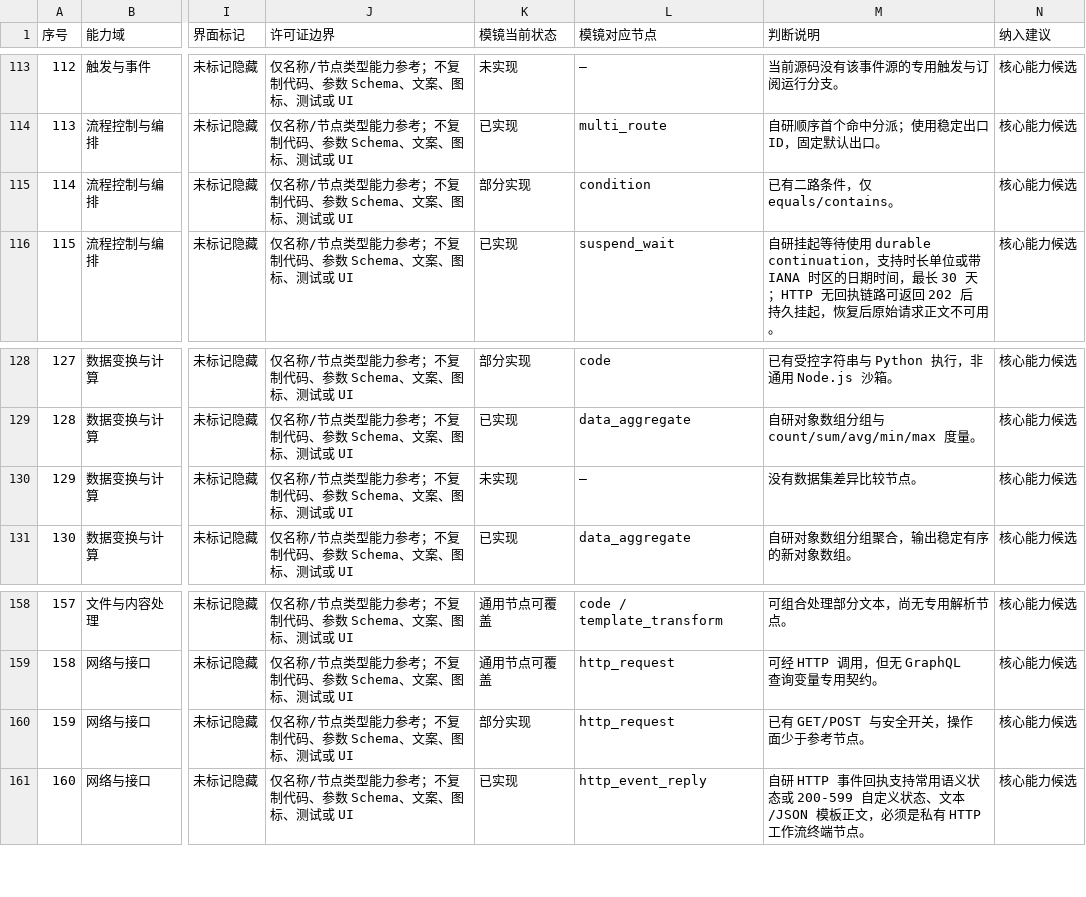
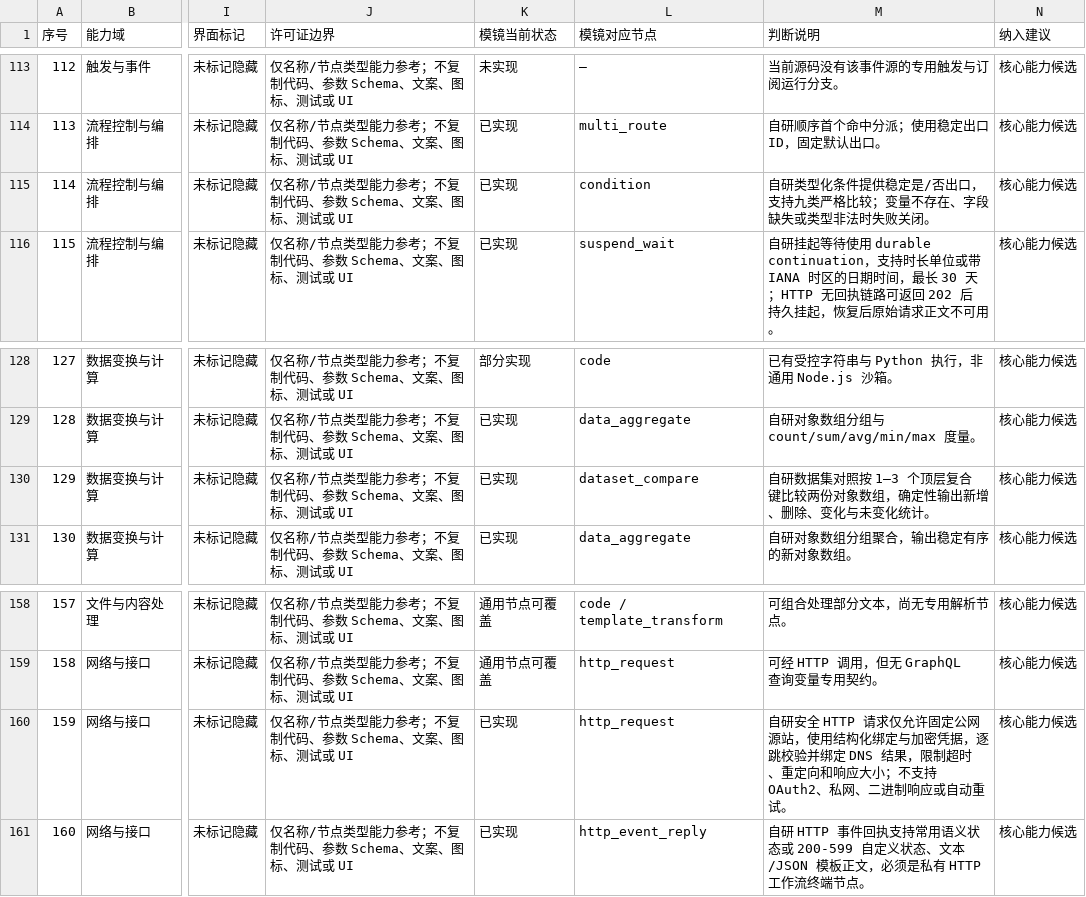
Before and after one commit to PinkElf-Elysia/ModelMirror, a CSV file: docs/audits/n8n-node-capability-matrix.csv, drawn as a sheet; only a part is shown, gaps mark what is left out; the diff names each change by its address in the sheet, - before the commit and + after, or states it on an @@ line.

Commit message:
feature: 完成工作流安全 HTTP 与数据对照

```diff
--- a/docs/audits/n8n-node-capability-matrix.csv
+++ b/docs/audits/n8n-node-capability-matrix.csv
-K115 (模镜当前状态): 部分实现
+K115 (模镜当前状态): 已实现
-M115 (判断说明): 已有二路条件，仅 equals/contains。
+M115 (判断说明): 自研类型化条件提供稳定是/否出口，支持九类严格比较；变量不存在、字段缺失或类型非法时失败关闭。
-K130 (模镜当前状态): 未实现
+K130 (模镜当前状态): 已实现
-L130 (模镜对应节点): —
+L130 (模镜对应节点): dataset_compare
-M130 (判断说明): 没有数据集差异比较节点。
+M130 (判断说明): 自研数据集对照按 1–3 个顶层复合键比较两份对象数组，确定性输出新增、删除、变化与未变化统计。
-K160 (模镜当前状态): 部分实现
+K160 (模镜当前状态): 已实现
-M160 (判断说明): 已有 GET/POST 与安全开关，操作面少于参考节点。
+M160 (判断说明): 自研安全 HTTP 请求仅允许固定公网源站，使用结构化绑定与加密凭据，逐跳校验并绑定 DNS 结果，限制超时、重定向和响应大小；不支持 OAuth2、私网、二进制响应或自动重试。
```
Also changed, not shown: 37 other files.
